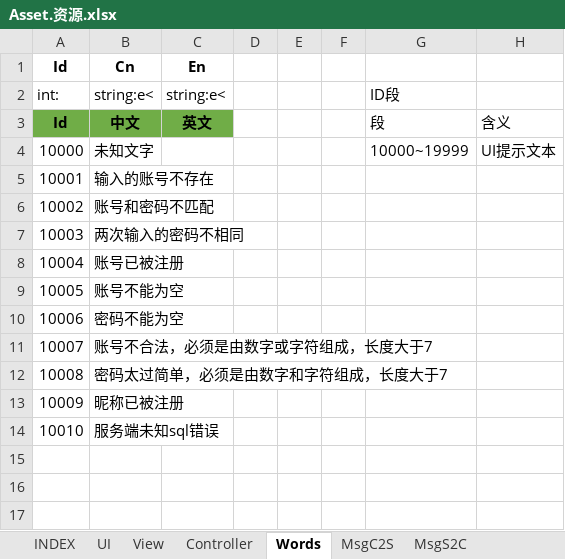
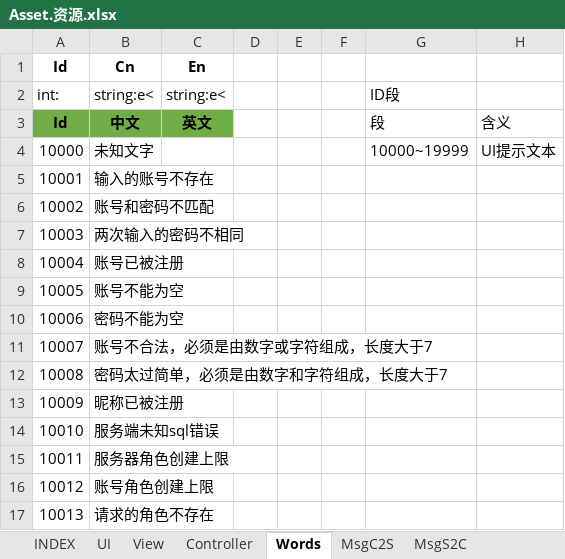
Before and after one commit to hataksumo/MySkynetDemo, an Excel workbook: Excel/Asset.资源.xlsx, sheet Words, drawn as a sheet; values as stored, in another font and other column widths than the file's, no borders; the diff names each change by its address in the sheet, - before the commit and + after, or states it on an @@ line.

```diff
--- a/Excel/Asset.资源.xlsx (sheet Words)
+++ b/Excel/Asset.资源.xlsx (sheet Words)
+row 15: 10011 | 服务器角色创建上限
+row 16: 10012 | 账号角色创建上限
+row 17: 10013 | 请求的角色不存在
```
Also changed, not shown: sheet MsgC2S, sheet MsgS2C, sheet View, sheet INDEX, sheet Controller, sheet UI, 46 other files.
